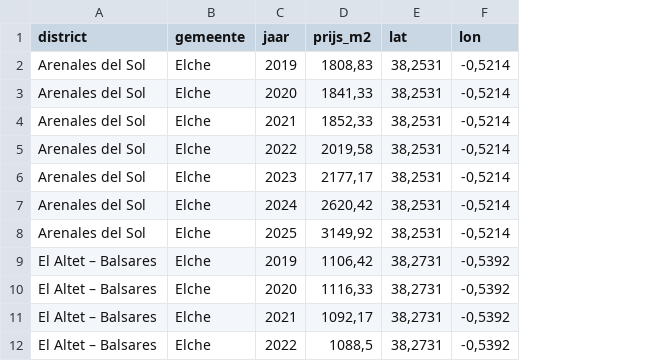
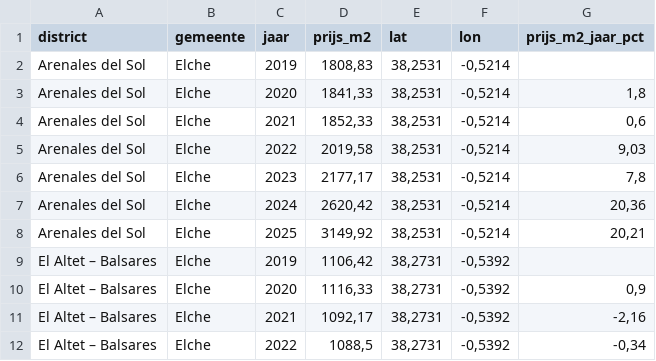
Before and after one commit to IlseMichiels/Costa-Blanca-Zuid, a CSV file: data/verwerkt/kustdistricten.csv, drawn as a sheet; only a part is shown; the diff names each change by its address in the sheet, - before the commit and + after, or states it on an @@ line.

```diff
--- a/data/verwerkt/kustdistricten.csv
+++ b/data/verwerkt/kustdistricten.csv
+column G (prijs_m2_jaar_pct), rows 3-12: 1,8 | 0,6 | 9,03 | 7,8 | 20,36 | 20,21 |  | 0,9 | -2,16 | -0,34
```
Also changed, not shown: data/verwerkt/basistabel.csv, 5 other files.
